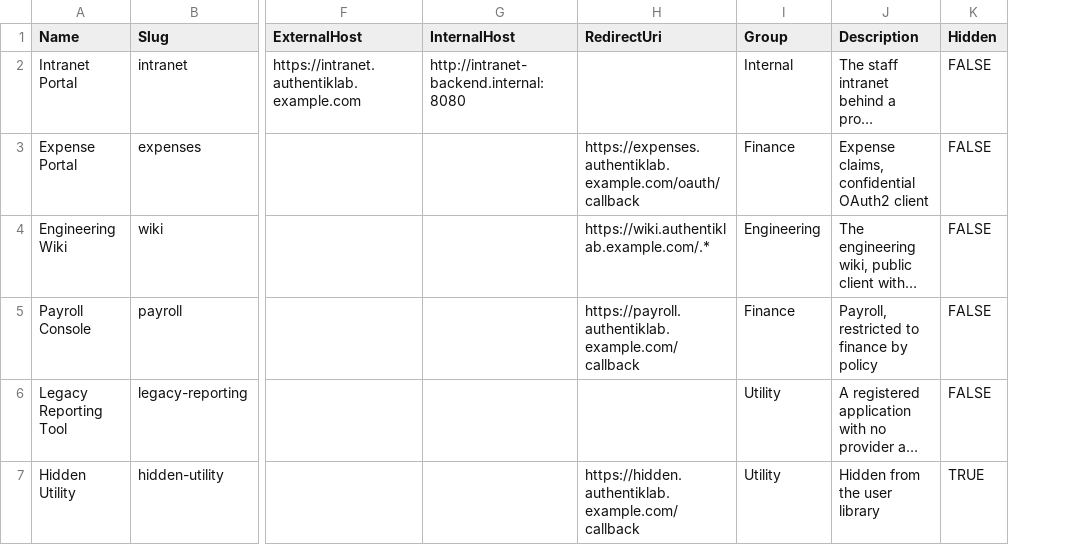
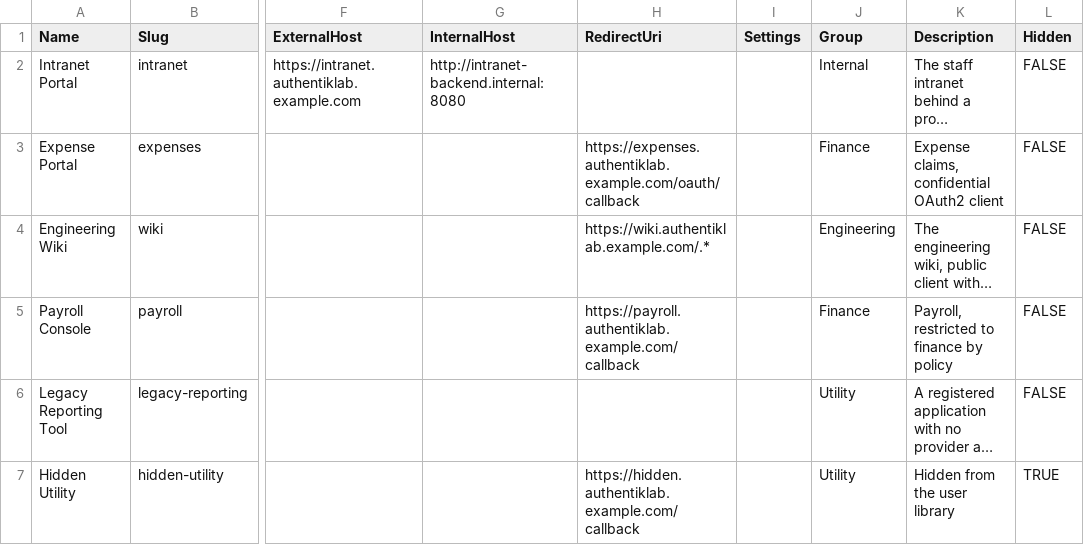
Before and after one commit to fadwen/TestEnvironment, a CSV file: Providers/Authentik/Data/AuthentikApplications.csv, drawn as a sheet; only a part is shown, gaps mark what is left out; long unchanged cells end in …; the diff covers the shown part only; the diff names each change by its address in the sheet, - before the commit and + after, or states it on an @@ line.

```diff
--- a/Providers/Authentik/Data/AuthentikApplications.csv
+++ b/Providers/Authentik/Data/AuthentikApplications.csv
+column I (Settings), empty
```
Also changed, not shown: 3 added rows elsewhere in this file, 27 other files.
